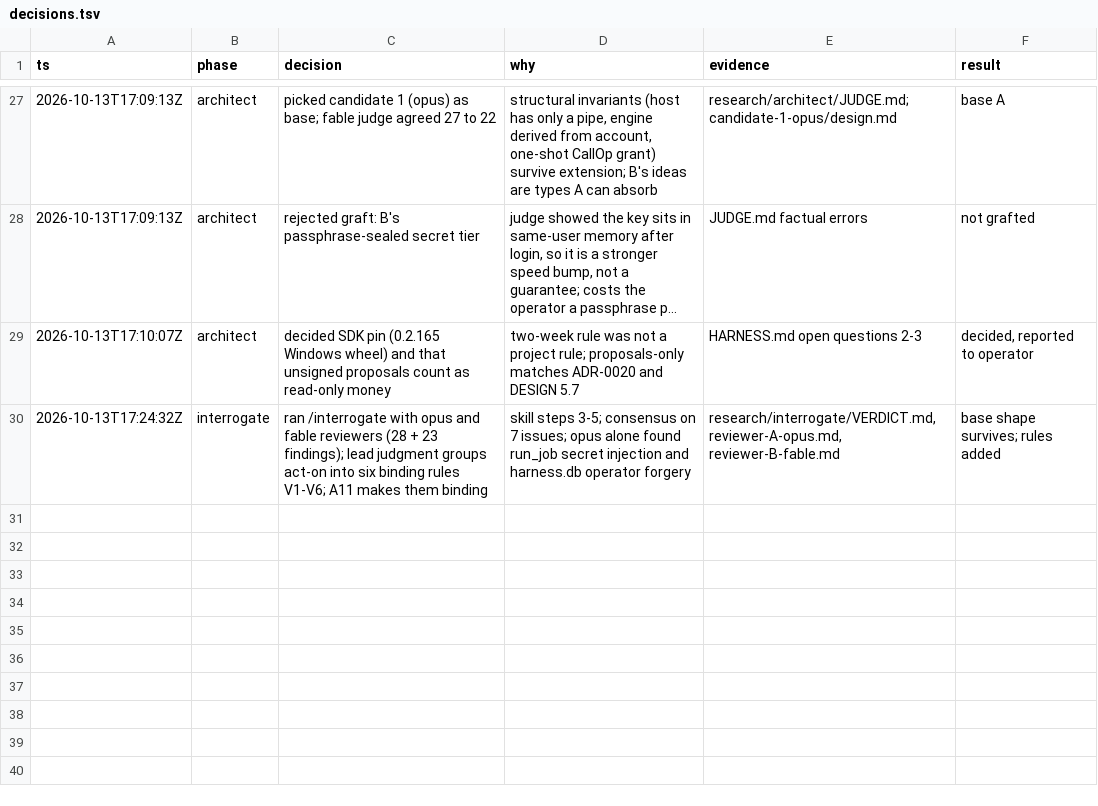
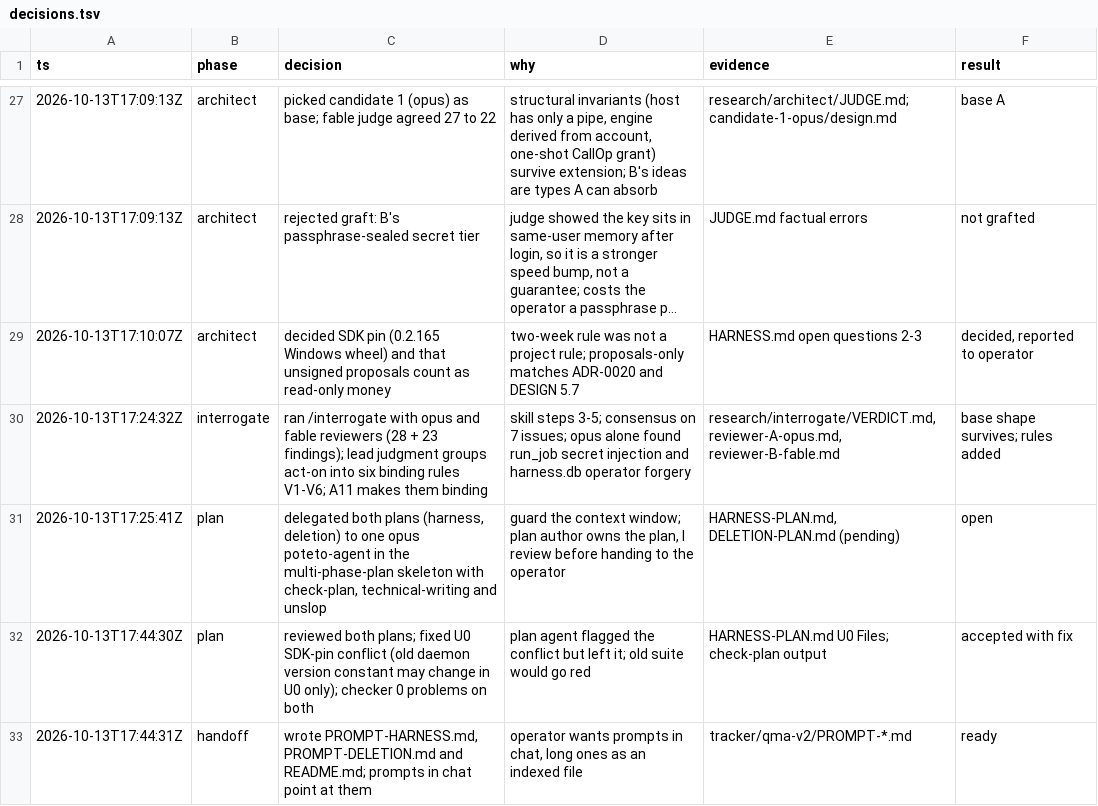
Before and after one commit to mubarakhimself-byte/QMX, a TSV file: tracker/qma-v2/trail/decisions.tsv, drawn as a sheet; only a part is shown, gaps mark what is left out; long unchanged cells end in ….

```diff
--- a/tracker/qma-v2/trail/decisions.tsv
+++ b/tracker/qma-v2/trail/decisions.tsv
@@ -30 +30,4 @@ ts	phase	decision	why	evidence	result
 2026-10-13T17:24:32Z	interrogate	ran /interrogate with opus and fable reviewers (28 + 23 findings); lead judgment groups act-on into six binding rules V1-V6; A11 makes them binding	skill steps 3-5; consensus on 7 issues; opus alone found run_job secret injection and harness.db operator forgery	research/interrogate/VERDICT.md, reviewer-A-opus.md, reviewer-B-fable.md	base shape survives; rules added
+2026-10-13T17:25:41Z	plan	delegated both plans (harness, deletion) to one opus poteto-agent in the multi-phase-plan skeleton with check-plan, technical-writing and unslop	guard the context window; plan author owns the plan, I review before handing to the operator	HARNESS-PLAN.md, DELETION-PLAN.md (pending)	open
+2026-10-13T17:44:30Z	plan	reviewed both plans; fixed U0 SDK-pin conflict (old daemon version constant may change in U0 only); checker 0 problems on both	plan agent flagged the conflict but left it; old suite would go red	HARNESS-PLAN.md U0 Files; check-plan output	accepted with fix
+2026-10-13T17:44:31Z	handoff	wrote PROMPT-HARNESS.md, PROMPT-DELETION.md and README.md; prompts in chat point at them	operator wants prompts in chat, long ones as an indexed file	tracker/qma-v2/PROMPT-*.md	ready
```
Also changed, not shown: 5 other files.
